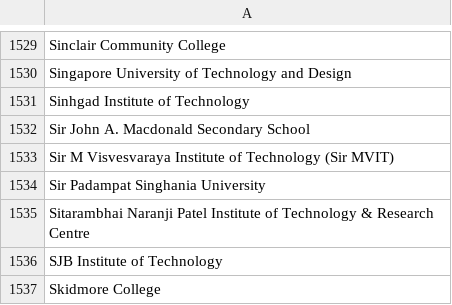
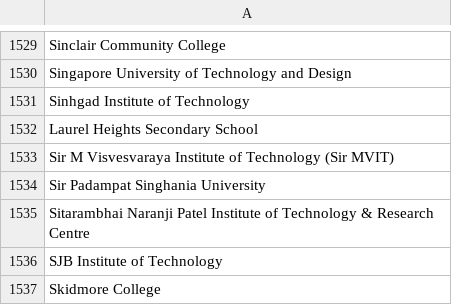
Before and after one commit to MLH/mlh-policies, a CSV file: schools.csv, drawn as a sheet; only a part is shown, gaps mark what is left out.

Commit message:
Rename SJAM to LHSS

```diff
--- a/schools.csv
+++ b/schools.csv
@@ -1531,3 +1531,3 @@ Singapore University of Technology and Design
 Sinhgad Institute of Technology
-Sir John A. Macdonald Secondary School
+Laurel Heights Secondary School
 Sir M Visvesvaraya Institute of Technology (Sir MVIT)
```
